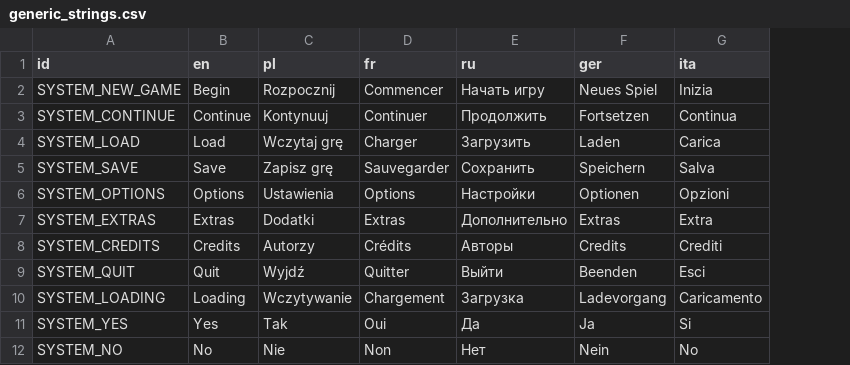
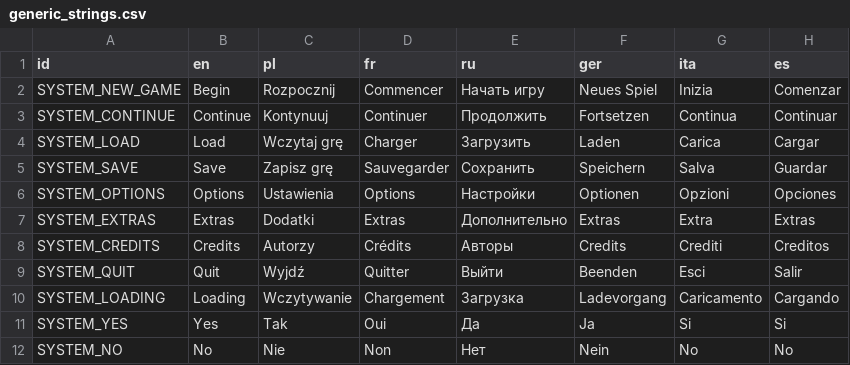
Before and after one commit to SaracenOne/galatea_localizations, a CSV file: generic_strings.csv, drawn as a sheet; only a part is shown; the diff names each change by its address in the sheet, - before the commit and + after, or states it on an @@ line.

Commit message:
Spanish translation by Ichigo Kuchiki

```diff
--- a/generic_strings.csv
+++ b/generic_strings.csv
+column H (es), rows 2-12: Comenzar | Continuar | Cargar | Guardar | Opciones | Extras | Creditos | Salir | Cargando | Si | No
```
